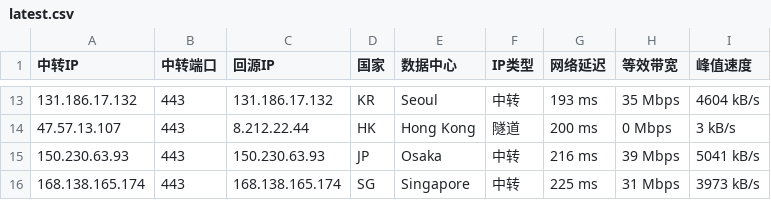
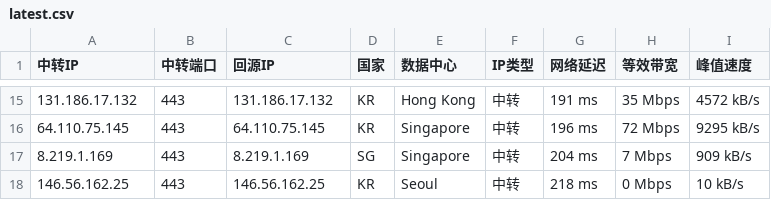
Before and after one commit to 520mmxx/CF-PROXYIP, a CSV file: latest.csv, drawn as a sheet; only a part is shown, gaps mark what is left out; the diff covers the shown part only.

```diff
--- a/latest.csv
+++ b/latest.csv
@@ -13,4 +15,4 @@
-131.186.17.132,443,131.186.17.132,KR,Seoul,中转,193 ms,35 Mbps,4604 kB/s
-47.57.13.107,443,8.212.22.44,HK,Hong Kong,隧道,200 ms,0 Mbps,3 kB/s
-150.230.63.93,443,150.230.63.93,JP,Osaka,中转,216 ms,39 Mbps,5041 kB/s
-168.138.165.174,443,168.138.165.174,SG,Singapore,中转,225 ms,31 Mbps,3973 kB/s
+131.186.17.132,443,131.186.17.132,KR,Hong Kong,中转,191 ms,35 Mbps,4572 kB/s
+64.110.75.145,443,64.110.75.145,KR,Singapore,中转,196 ms,72 Mbps,9295 kB/s
+8.219.1.169,443,8.219.1.169,SG,Singapore,中转,204 ms,7 Mbps,909 kB/s
+146.56.162.25,443,146.56.162.25,KR,Seoul,中转,218 ms,0 Mbps,10 kB/s
```
Also changed, not shown: 4 added rows, 2 removed rows and 25 edited cells elsewhere in this file.
